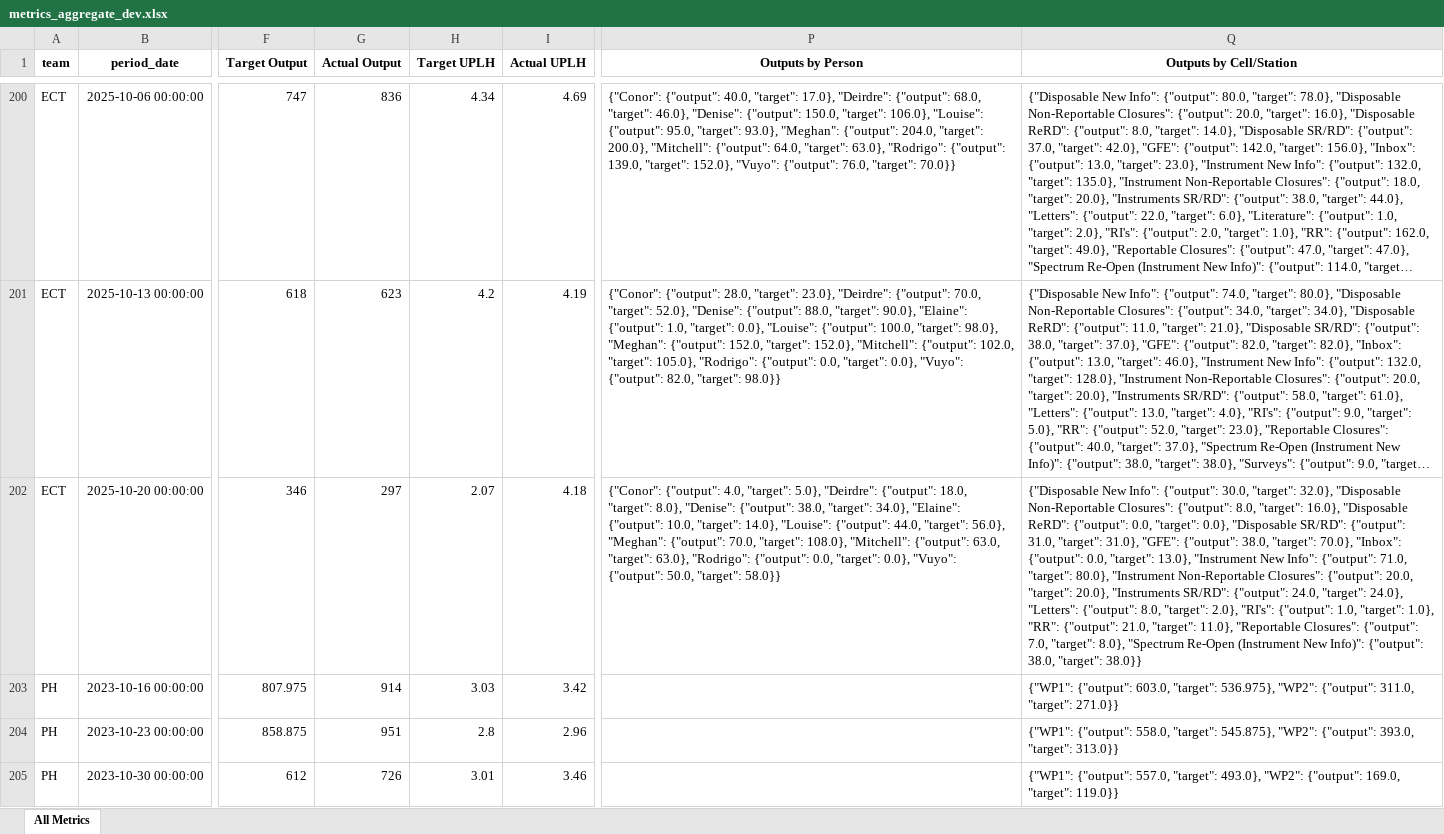
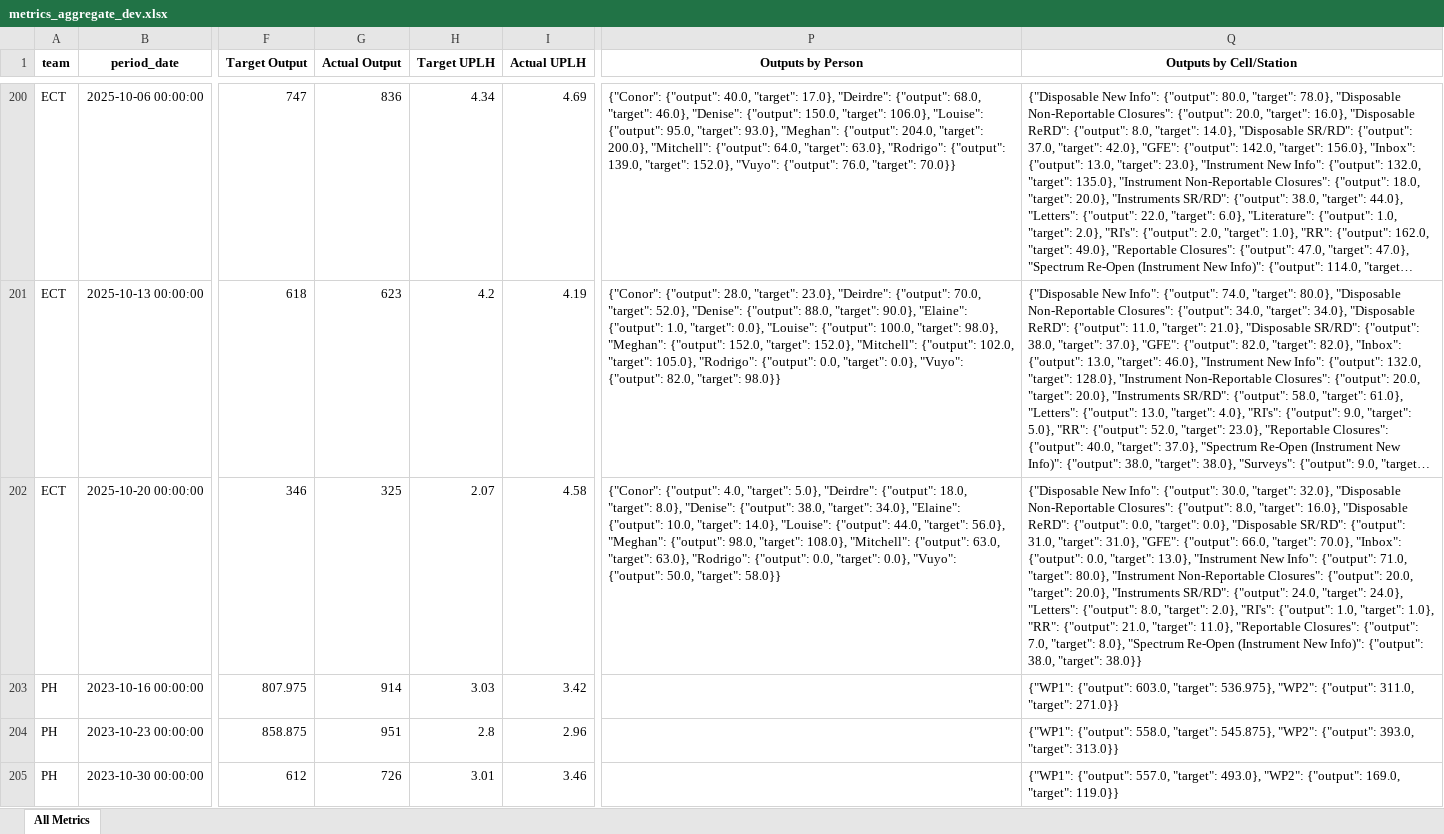
Before and after one commit to 17wadeche/heijunka-dev, an Excel workbook: metrics_aggregate_dev.xlsx, sheet All Metrics, drawn as a sheet; only a part is shown, gaps mark what is left out; long unchanged cells end in …; values as stored, in another font and other column widths than the file's, no borders; the diff names each change by its address in the sheet, - before the commit and + after, or states it on an @@ line.

Commit message:
ECT

```diff
--- a/metrics_aggregate_dev.xlsx (sheet All Metrics)
+++ b/metrics_aggregate_dev.xlsx (sheet All Metrics)
-G202 (Actual Output): 297
+G202 (Actual Output): 325
-I202 (Actual UPLH): 4.18
+I202 (Actual UPLH): 4.58
-P202 (Outputs by Person): …"Meghan": {"output": 70.0, "target": 108.0},…
+P202 (Outputs by Person): …"Meghan": {"output": 98.0, "target": 108.0},…
-Q202 (Outputs by Cell/Station): …"GFE": {"output": 38.0, "target": 70.0},…
+Q202 (Outputs by Cell/Station): …"GFE": {"output": 66.0, "target": 70.0},…
```
